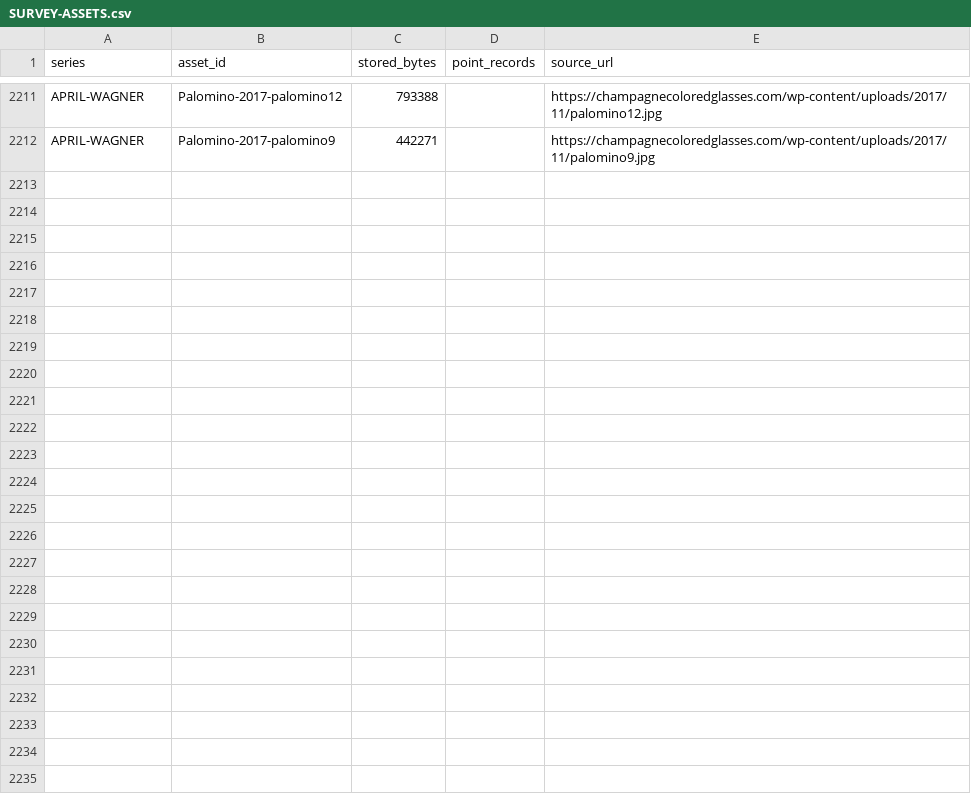
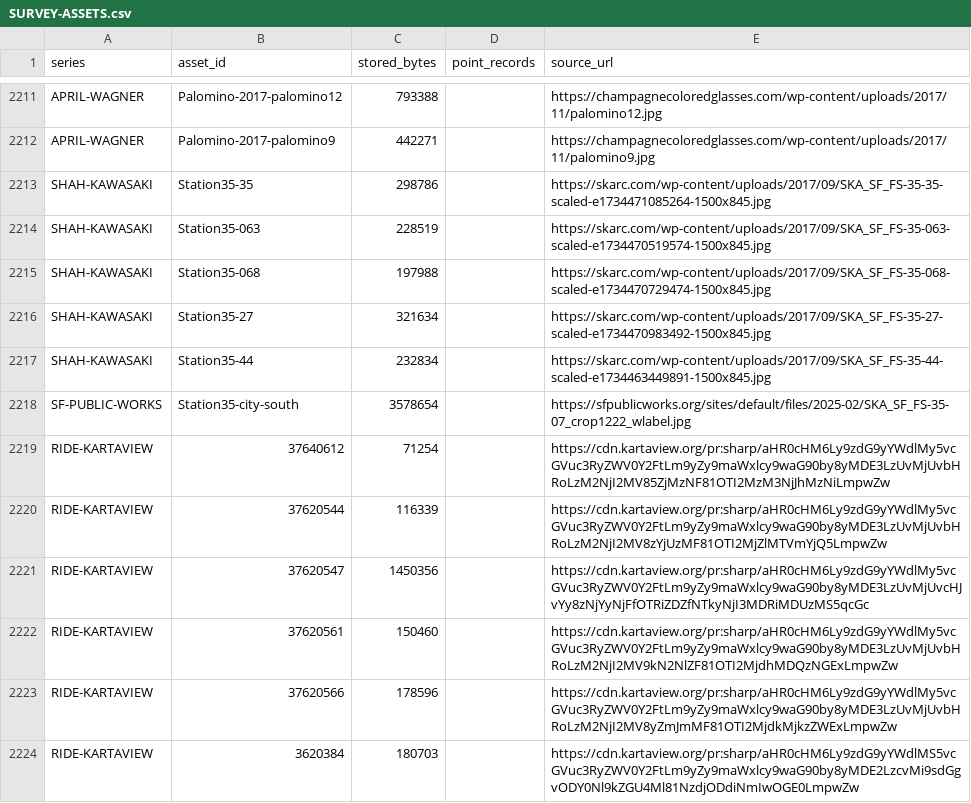
Before and after one commit to TomBunting1243/san-francisco-waterfront, a CSV file: references/SURVEY-ASSETS.csv, drawn as a sheet; only a part is shown, gaps mark what is left out; the diff covers the shown part only.

Commit message:
Update waterfront city from 8f6352327280

```diff
--- a/references/SURVEY-ASSETS.csv
+++ b/references/SURVEY-ASSETS.csv
@@ -2212 +2212,13 @@ APRIL-WAGNER,Palomino-2017-palomino12,793388,,https://champagnecoloredglasses.co
 APRIL-WAGNER,Palomino-2017-palomino9,442271,,https://champagnecoloredglasses.com/wp-content/uploads/2017/11/palomino9.jpg
+SHAH-KAWASAKI,Station35-35,298786,,https://skarc.com/wp-content/uploads/2017/09/SKA_SF_FS-35-35-scaled-e1734471085264-1500x845.jpg
+SHAH-KAWASAKI,Station35-063,228519,,https://skarc.com/wp-content/uploads/2017/09/SKA_SF_FS-35-063-scaled-e1734470519574-1500x845.jpg
+SHAH-KAWASAKI,Station35-068,197988,,https://skarc.com/wp-content/uploads/2017/09/SKA_SF_FS-35-068-scaled-e1734470729474-1500x845.jpg
+SHAH-KAWASAKI,Station35-27,321634,,https://skarc.com/wp-content/uploads/2017/09/SKA_SF_FS-35-27-scaled-e1734470983492-1500x845.jpg
+SHAH-KAWASAKI,Station35-44,232834,,https://skarc.com/wp-content/uploads/2017/09/SKA_SF_FS-35-44-scaled-e1734463449891-1500x845.jpg
+SF-PUBLIC-WORKS,Station35-city-south,3578654,,https://sfpublicworks.org/sites/default/files/2025-02/SKA_SF_FS-35-07_crop1222_wlabel.jpg
+RIDE-KARTAVIEW,37640612,71254,,https://cdn.kartaview.org/pr:sharp/aHR0cHM6Ly9zdG9yYWdlMy5vcGVuc3RyZWV0Y2FtLm9yZy9maWxlcy9waG90by8yMDE3LzUvMjUvbHRoLzM2NjI2MV85ZjMzNF81OTI2MzM3NjJhMzNiLmpwZw
+RIDE-KARTAVIEW,37620544,116339,,https://cdn.kartaview.org/pr:sharp/aHR0cHM6Ly9zdG9yYWdlMy5vcGVuc3RyZWV0Y2FtLm9yZy9maWxlcy9waG90by8yMDE3LzUvMjUvbHRoLzM2NjI2MV8zYjUzMF81OTI2MjZlMTVmYjQ5LmpwZw
+RIDE-KARTAVIEW,37620547,1450356,,https://cdn.kartaview.org/pr:sharp/aHR0cHM6Ly9zdG9yYWdlMy5vcGVuc3RyZWV0Y2FtLm9yZy9maWxlcy9waG90by8yMDE3LzUvMjUvcHJvYy8zNjYyNjFfOTRiZDZfNTkyNjI3MDRiMDUzMS5qcGc
+RIDE-KARTAVIEW,37620561,150460,,https://cdn.kartaview.org/pr:sharp/aHR0cHM6Ly9zdG9yYWdlMy5vcGVuc3RyZWV0Y2FtLm9yZy9maWxlcy9waG90by8yMDE3LzUvMjUvbHRoLzM2NjI2MV9kN2NlZF81OTI2MjdhMDQzNGExLmpwZw
+RIDE-KARTAVIEW,37620566,178596,,https://cdn.kartaview.org/pr:sharp/aHR0cHM6Ly9zdG9yYWdlMy5vcGVuc3RyZWV0Y2FtLm9yZy9maWxlcy9waG90by8yMDE3LzUvMjUvbHRoLzM2NjI2MV8yZmJmMF81OTI2MjdkMjkzZWExLmpwZw
+RIDE-KARTAVIEW,3620384,180703,,https://cdn.kartaview.org/pr:sharp/aHR0cHM6Ly9zdG9yYWdlMS5vcGVuc3RyZWV0Y2FtLm9yZy9maWxlcy9waG90by8yMDE2LzcvMi9sdGgvODY0Nl9kZGU4Ml81NzdjODdiNmIwOGE0LmpwZw
```
Also changed, not shown: 11 added rows elsewhere in this file, 49 other files.
